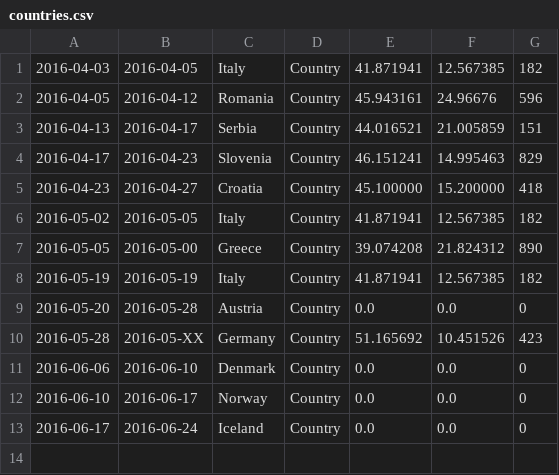
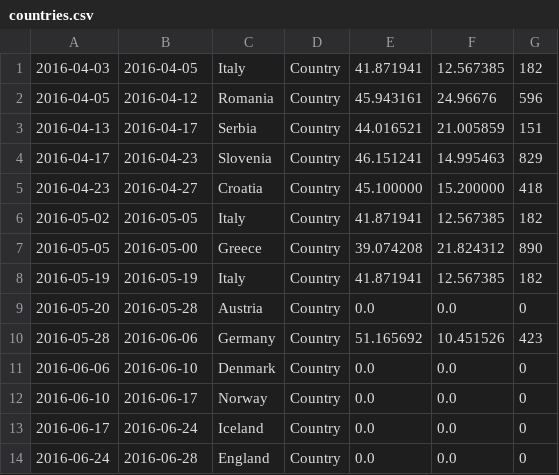
Before and after one commit to melaniehuang/visuals-of-an-adventure, a CSV file: data/countries.csv, drawn as a sheet.

```diff
--- a/data/countries.csv
+++ b/data/countries.csv
@@ -9,3 +9,3 @@
 2016-05-20,2016-05-28,Austria,Country,0.0,0.0,0
-2016-05-28,2016-05-XX,Germany,Country,51.165692,10.451526,423
+2016-05-28,2016-06-06,Germany,Country,51.165692,10.451526,423
 2016-06-06,2016-06-10,Denmark,Country,0.0,0.0,0
@@ -13 +13,2 @@
 2016-06-17,2016-06-24,Iceland,Country,0.0,0.0,0
+2016-06-24,2016-06-28,England,Country,0.0,0.0,0
```
Also changed, not shown: data/events.csv.
